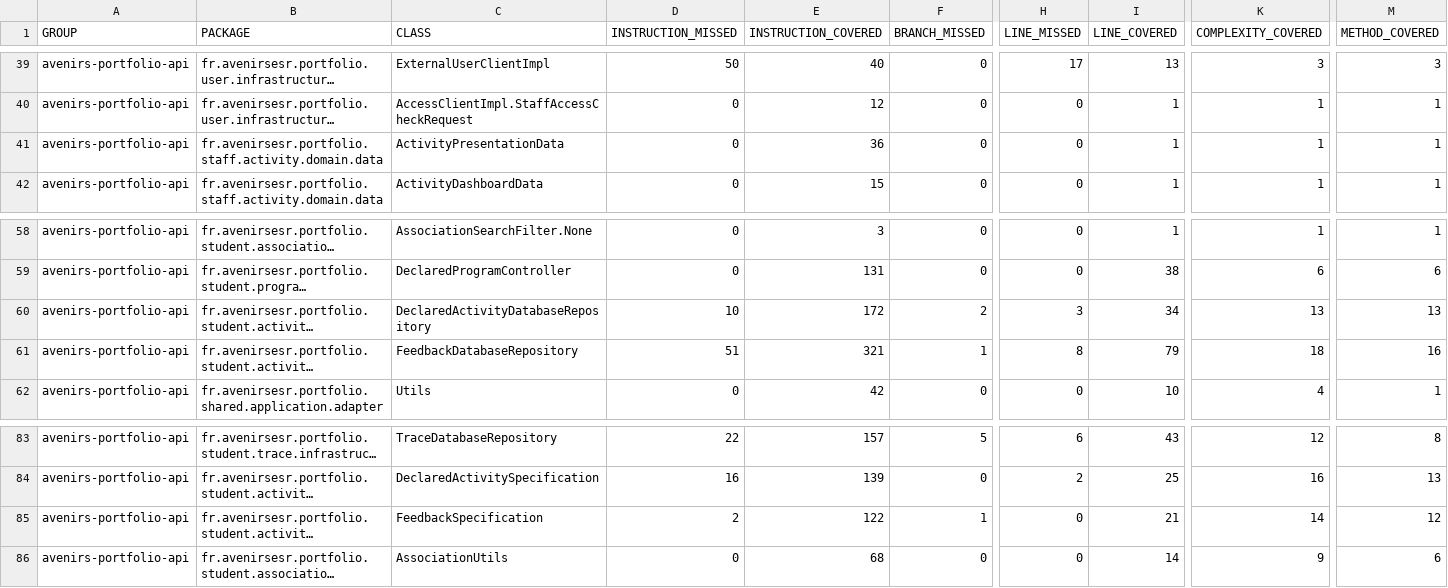
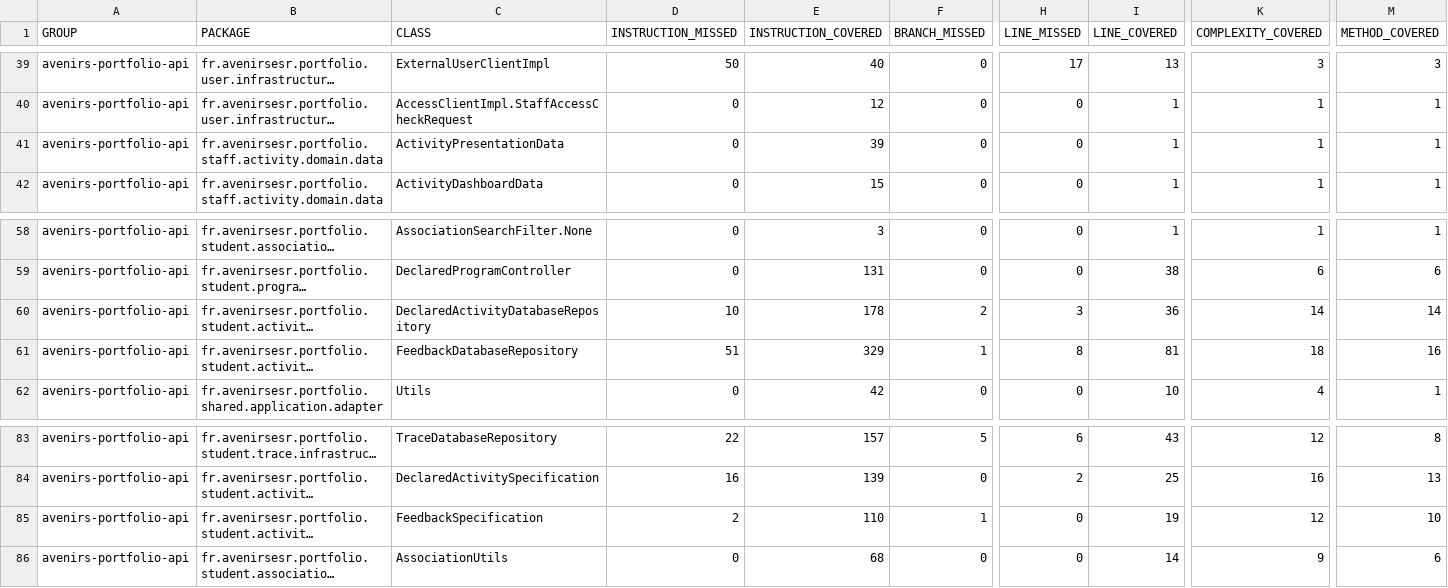
Before and after one commit to avenirs-esr/avenirs-portfolio-api, a CSV file: docs/jacoco-report/jacoco/jacoco.csv, drawn as a sheet; only a part is shown, gaps mark what is left out; long unchanged cells end in …; the diff names each change by its address in the sheet, - before the commit and + after, or states it on an @@ line.

```diff
--- a/docs/jacoco-report/jacoco/jacoco.csv
+++ b/docs/jacoco-report/jacoco/jacoco.csv
-E41 (INSTRUCTION_COVERED): 36
+E41 (INSTRUCTION_COVERED): 39
-E60 (INSTRUCTION_COVERED): 172
+E60 (INSTRUCTION_COVERED): 178
-I60 (LINE_COVERED): 34
+I60 (LINE_COVERED): 36
-K60 (COMPLEXITY_COVERED): 13
+K60 (COMPLEXITY_COVERED): 14
-M60 (METHOD_COVERED): 13
+M60 (METHOD_COVERED): 14
-E61 (INSTRUCTION_COVERED): 321
+E61 (INSTRUCTION_COVERED): 329
-I61 (LINE_COVERED): 79
+I61 (LINE_COVERED): 81
-E85 (INSTRUCTION_COVERED): 122
+E85 (INSTRUCTION_COVERED): 110
-I85 (LINE_COVERED): 21
+I85 (LINE_COVERED): 19
-K85 (COMPLEXITY_COVERED): 14
+K85 (COMPLEXITY_COVERED): 12
-M85 (METHOD_COVERED): 12
+M85 (METHOD_COVERED): 10
```
Also changed, not shown: 18 other files.
